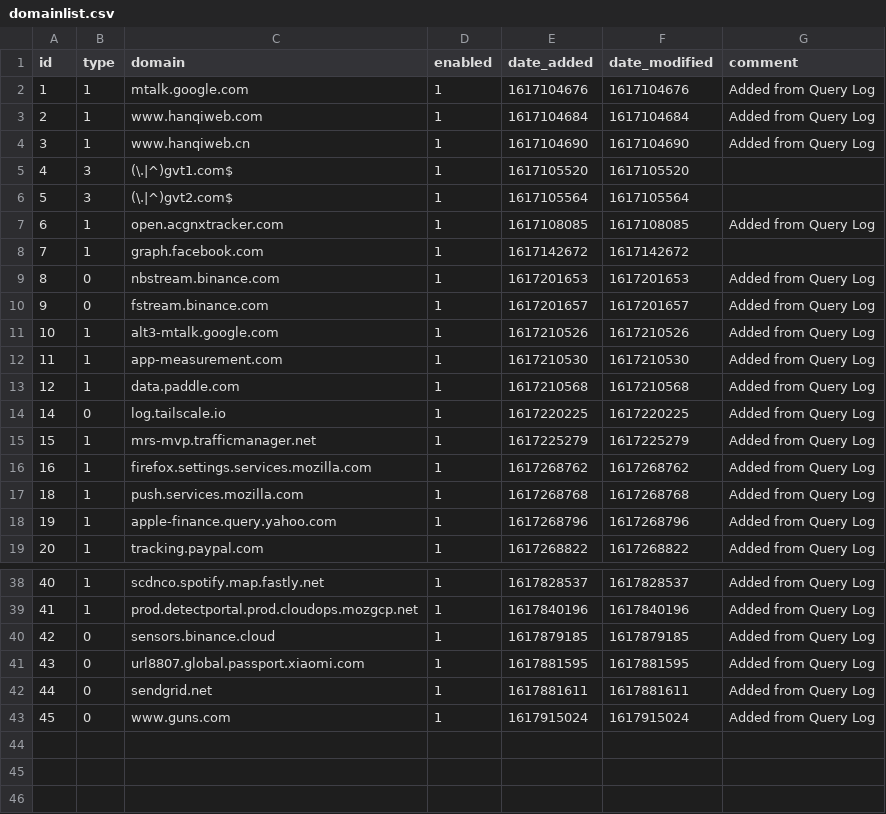
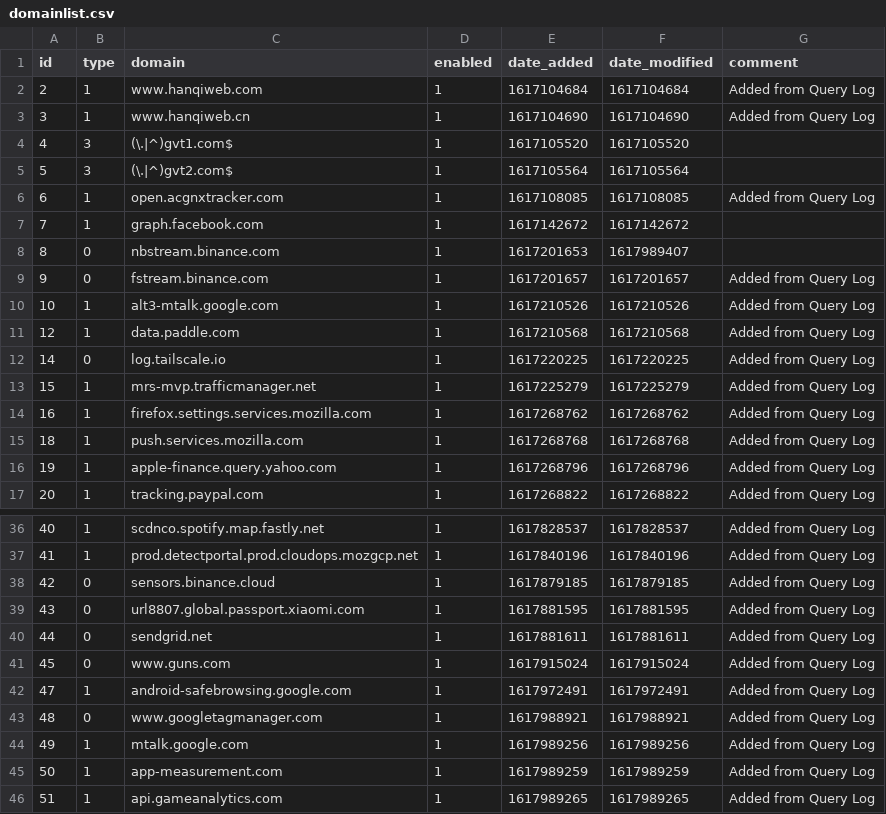
Before and after one commit to rodriguez5789/my-pihole-lists, a CSV file: domainlist.csv, drawn as a sheet; only a part is shown, gaps mark what is left out.

Commit message:
Updated April  9, 2021  7:00PM

```diff
--- a/domainlist.csv
+++ b/domainlist.csv
@@ -1,3 +1,2 @@
 id,type,domain,enabled,date_added,date_modified,comment
-1,1,mtalk.google.com,1,1617104676,1617104676,"Added from Query Log"
 2,1,www.hanqiweb.com,1,1617104684,1617104684,"Added from Query Log"
@@ -8,6 +7,5 @@ id,type,domain,enabled,date_added,date_modified,comment
 7,1,graph.facebook.com,1,1617142672,1617142672,
-8,0,nbstream.binance.com,1,1617201653,1617201653,"Added from Query Log"
+8,0,nbstream.binance.com,1,1617201653,1617989407,
 9,0,fstream.binance.com,1,1617201657,1617201657,"Added from Query Log"
 10,1,alt3-mtalk.google.com,1,1617210526,1617210526,"Added from Query Log"
-11,1,app-measurement.com,1,1617210530,1617210530,"Added from Query Log"
 12,1,data.paddle.com,1,1617210568,1617210568,"Added from Query Log"
@@ -43 +41,6 @@ id,type,domain,enabled,date_added,date_modified,comment
 45,0,www.guns.com,1,1617915024,1617915024,"Added from Query Log"
+47,1,android-safebrowsing.google.com,1,1617972491,1617972491,"Added from Query Log"
+48,0,www.googletagmanager.com,1,1617988921,1617988921,"Added from Query Log"
+49,1,mtalk.google.com,1,1617989256,1617989256,"Added from Query Log"
+50,1,app-measurement.com,1,1617989259,1617989259,"Added from Query Log"
+51,1,api.gameanalytics.com,1,1617989265,1617989265,"Added from Query Log"
```
